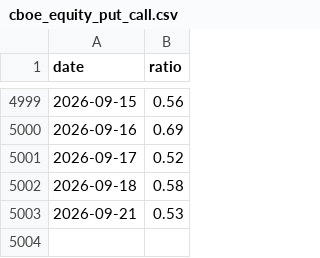
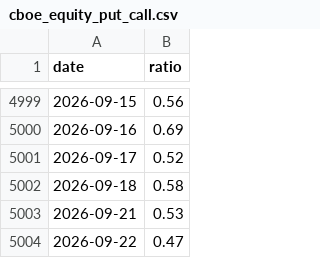
Before and after one commit to jsmc0818/reality-sentiment-engine, a CSV file: data/cboe_equity_put_call.csv, drawn as a sheet; only a part is shown, gaps mark what is left out; the diff names each change by its address in the sheet, - before the commit and + after, or states it on an @@ line.

Commit message:
daily scores 2026-09-23

```diff
--- a/data/cboe_equity_put_call.csv
+++ b/data/cboe_equity_put_call.csv
+row 5004: 2026-09-22 | 0.47
```
